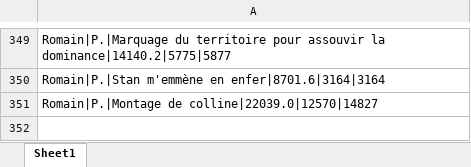
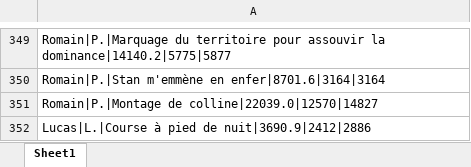
Before and after one commit to theodtl/running_team_vs, an Excel workbook: data/processed_activities.xlsx, sheet Sheet1, drawn as a sheet; only a part is shown, gaps mark what is left out; values as stored, in another font and other column widths than the file's, no borders; the diff names each change by its address in the sheet, - before the commit and + after, or states it on an @@ line.

```diff
--- a/data/processed_activities.xlsx (sheet Sheet1)
+++ b/data/processed_activities.xlsx (sheet Sheet1)
+row 352: Lucas|L.|Course à pied de nuit|3690.9|2412|2886
```
Also changed, not shown: data/activities_log.xlsx, data/distances.xlsx, 2 other files.
